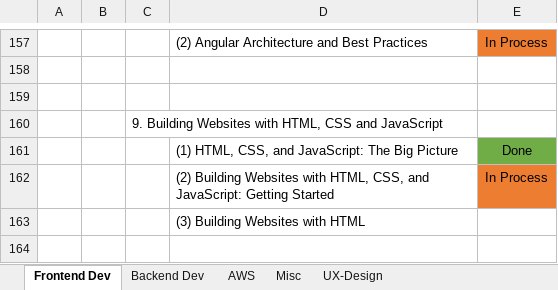
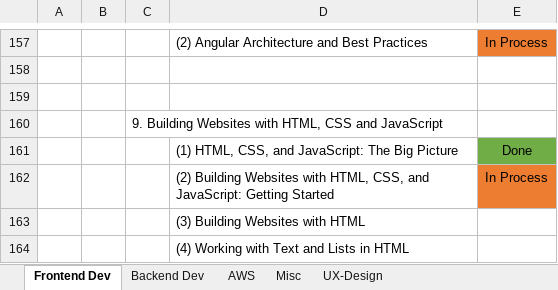
Before and after one commit to specter01wj/LAB-Pluralsight, an Excel workbook: study_notes.xlsx, sheet Frontend Dev, drawn as a sheet; only a part is shown, gaps mark what is left out; values as stored, in another font and other column widths than the file's, no borders; the diff names each change by its address in the sheet, - before the commit and + after, or states it on an @@ line.

Commit message:
06/04/2020 v1

```diff
--- a/study_notes.xlsx (sheet Frontend Dev)
+++ b/study_notes.xlsx (sheet Frontend Dev)
+row 164:  |  |  | (4) Working with Text and Lists in HTML
```
